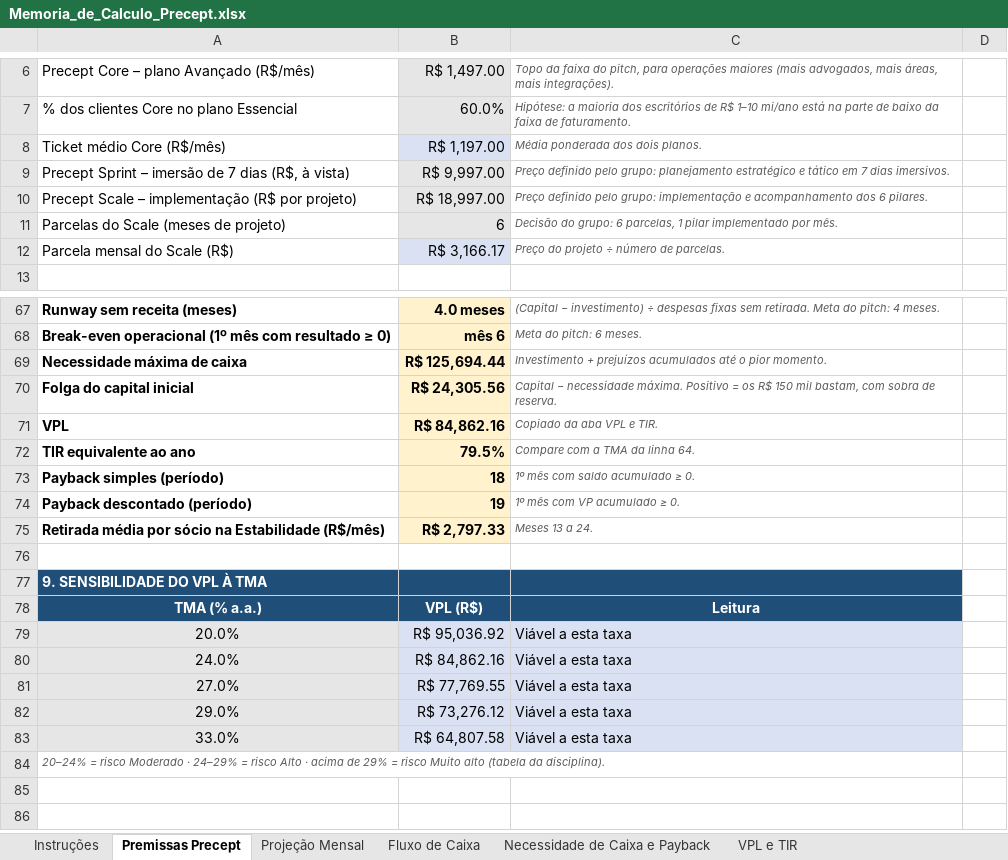
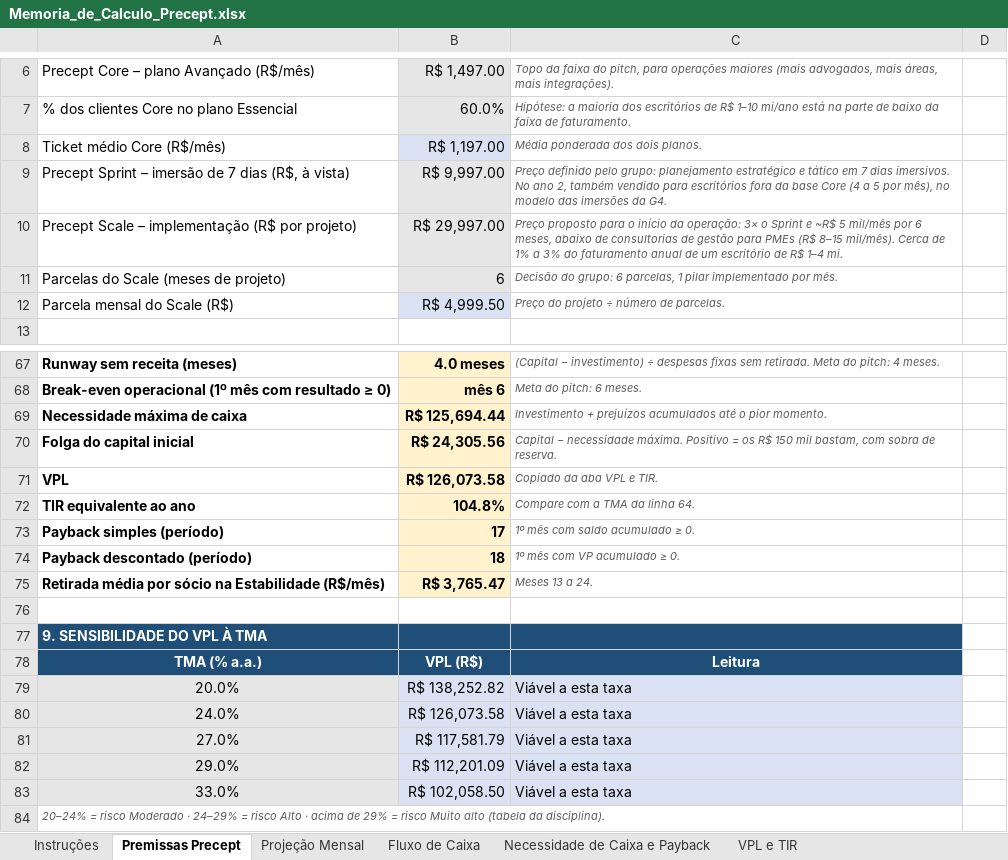
Before and after one commit to Samukao9/Claude-Code-Skills, an Excel workbook: precept-financeiro/Memoria_de_Calculo_Precept.xlsx, sheet Premissas Precept, drawn as a sheet; only a part is shown, gaps mark what is left out; values as stored, in another font and other column widths than the file's, no borders; the diff names each change by its address in the sheet, - before the commit and + after, or states it on an @@ line.

```diff
--- a/precept-financeiro/Memoria_de_Calculo_Precept.xlsx (sheet Premissas Precept)
+++ b/precept-financeiro/Memoria_de_Calculo_Precept.xlsx (sheet Premissas Precept)
-C9: …dias imersivos.
+C9: …dias imersivos. No ano 2, também vendido para escritórios fora da base Core (4 a 5 por mês), no modelo das imersões da G4.
-B10: R$ 18,997.00
+B10: R$ 29,997.00
-C10: Preço definido pelo grupo: implementação e acompanhamento dos 6 pilares.
+C10: Preço proposto para o início da operação: 3× o Sprint e ~R$ 5 mil/mês por 6 meses, abaixo de consultorias de gestão para PMEs (R$ 8–15 mil/mês). Cerca de 1% a 3% do faturamento anual de um escritório de R$ 1–4 mi.
-B12: R$ 3,166.17
+B12: R$ 4,999.50
-B71: R$ 84,862.16
+B71: R$ 126,073.58
-B72: 79.5%
+B72: 104.8%
-B73: 18
+B73: 17
-B74: 19
+B74: 18
-B75: R$ 2,797.33
+B75: R$ 3,765.47
-B79: R$ 95,036.92
+B79: R$ 138,252.82
-B80: R$ 84,862.16
+B80: R$ 126,073.58
-B81: R$ 77,769.55
+B81: R$ 117,581.79
-B82: R$ 73,276.12
+B82: R$ 112,201.09
-B83: R$ 64,807.58
+B83: R$ 102,058.50
```
Also changed, not shown: sheet Projeção Mensal, sheet Fluxo de Caixa, sheet Necessidade de Caixa e Payback, sheet VPL e TIR, precept-financeiro/Planilha_Financeira_Precept.xlsx, 2 other files.
